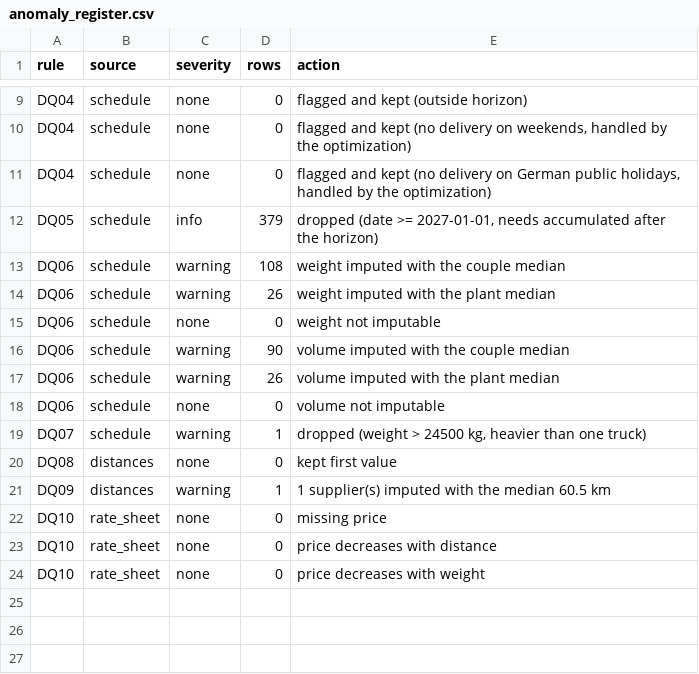
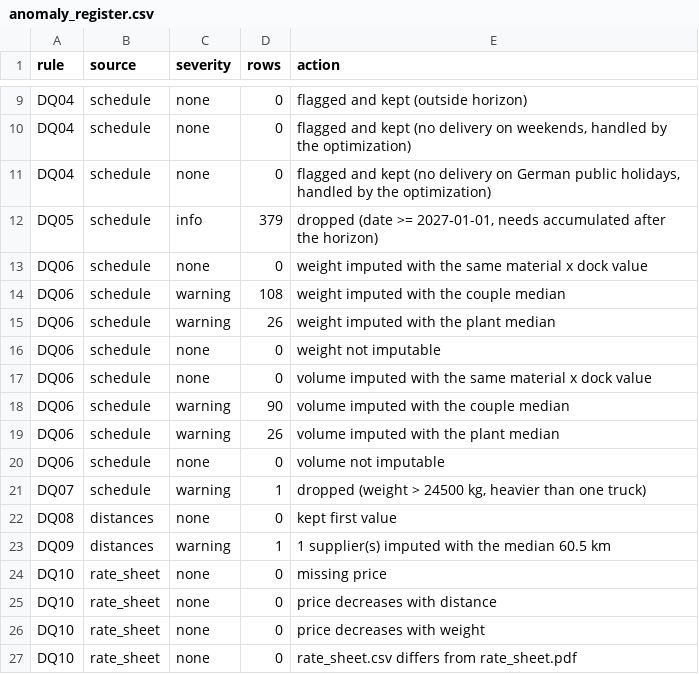
Before and after one commit to exauceh/delivery_schedule_optimization, a CSV file: data/anomaly_register.csv, drawn as a sheet; only a part is shown, gaps mark what is left out.

```diff
--- a/data/anomaly_register.csv
+++ b/data/anomaly_register.csv
@@ -12,2 +12,3 @@ DQ04,schedule,none,0,"flagged and kept (no delivery on German public holidays, h
 DQ05,schedule,info,379,"dropped (date >= 2027-01-01, needs accumulated after the horizon)"
+DQ06,schedule,none,0,weight imputed with the same material x dock value
 DQ06,schedule,warning,108,weight imputed with the couple median
@@ -15,2 +16,3 @@ DQ06,schedule,warning,26,weight imputed with the plant median
 DQ06,schedule,none,0,weight not imputable
+DQ06,schedule,none,0,volume imputed with the same material x dock value
 DQ06,schedule,warning,90,volume imputed with the couple median
@@ -24 +26,2 @@ DQ10,rate_sheet,none,0,price decreases with distance
 DQ10,rate_sheet,none,0,price decreases with weight
+DQ10,rate_sheet,none,0,rate_sheet.csv differs from rate_sheet.pdf
```
Also changed, not shown: 2 other files.
